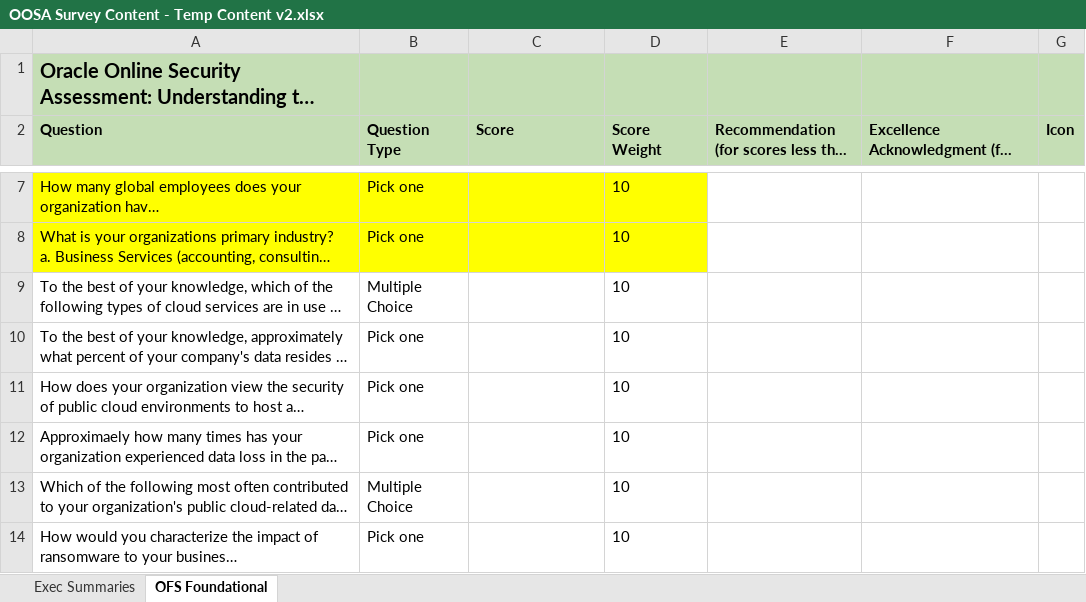
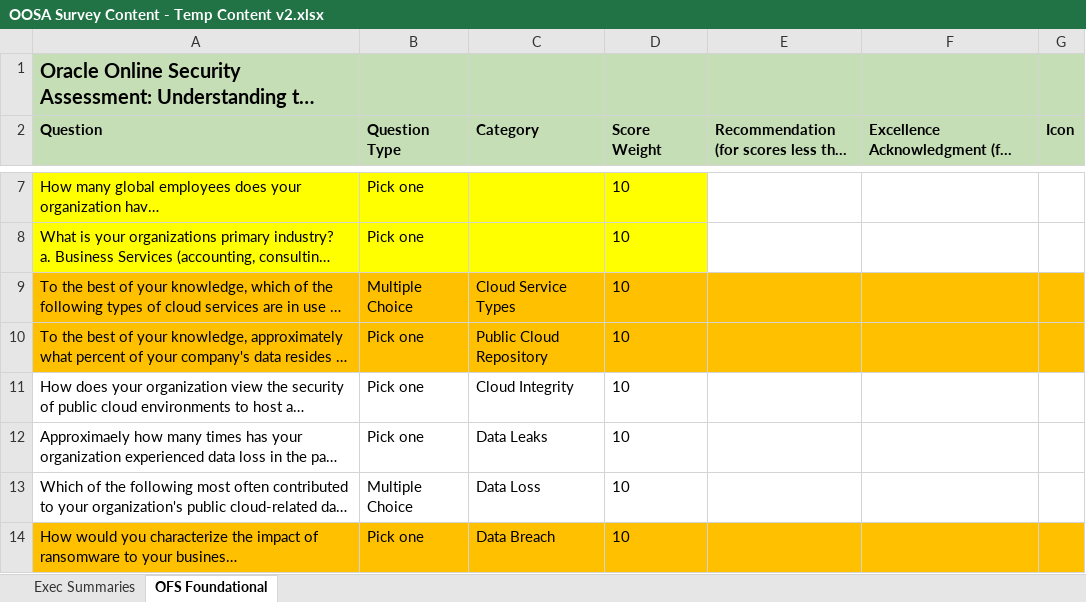
Before and after one commit to MikeDacanay/d_n_security, an Excel workbook: OOSA Survey Content - Temp Content v2.xlsx, sheet OFS Foundational, drawn as a sheet; only a part is shown, gaps mark what is left out; long unchanged cells end in …; values as stored, in another font and other column widths than the file's, no borders; the diff covers the shown part only; the diff names each change by its address in the sheet, - before the commit and + after, or states it on an @@ line.

```diff
--- a/OOSA Survey Content - Temp Content v2.xlsx (sheet OFS Foundational)
+++ b/OOSA Survey Content - Temp Content v2.xlsx (sheet OFS Foundational)
-C2: Score
+C2: Category
-A9:G10 fill: none
+A9:G10 fill: #FFC000
-C9 (Category): (empty)
+C9 (Category): Cloud Service Types
-C10 (Category): (empty)
+C10 (Category): Public Cloud Repository
-C11 (Category): (empty)
+C11 (Category): Cloud Integrity
-C12 (Category): (empty)
+C12 (Category): Data Leaks
-C13 (Category): (empty)
+C13 (Category): Data Loss
-A14:G14 fill: none
+A14:G14 fill: #FFC000
-C14 (Category): (empty)
+C14 (Category): Data Breach
```
Also changed, not shown: 2 hidden or unhidden rows, 4 edited cells and cell formats elsewhere in this sheet, 8 other files.
